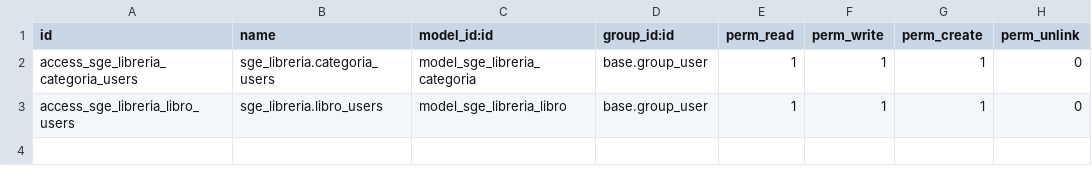
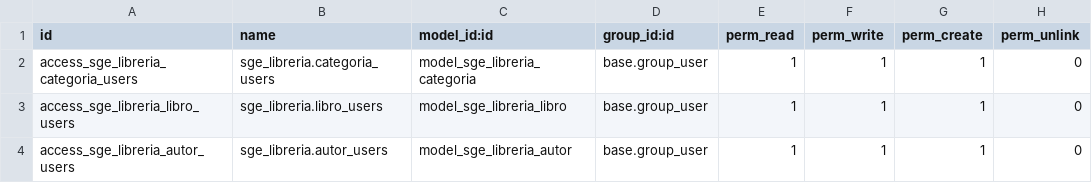
Before and after one commit to alex18rpg/SGE-odoo-dev-05, a CSV file: odoo/addons/sge_libreria/security/ir.model.access.csv, drawn as a sheet.

```diff
--- a/odoo/addons/sge_libreria/security/ir.model.access.csv
+++ b/odoo/addons/sge_libreria/security/ir.model.access.csv
@@ -3 +3,2 @@ access_sge_libreria_categoria_users,sge_libreria.categoria_users,model_sge_libre
 access_sge_libreria_libro_users,sge_libreria.libro_users,model_sge_libreria_libro,base.group_user,1,1,1,0
+access_sge_libreria_autor_users,sge_libreria.autor_users,model_sge_libreria_autor,base.group_user,1,1,1,0
```
Also changed, not shown: 15 other files.
